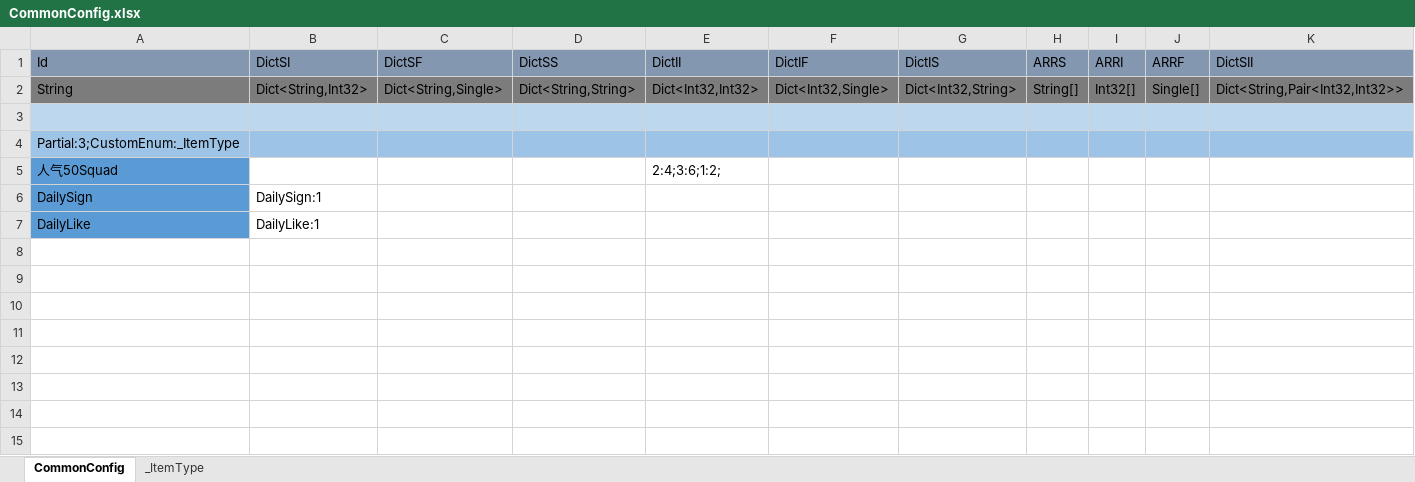
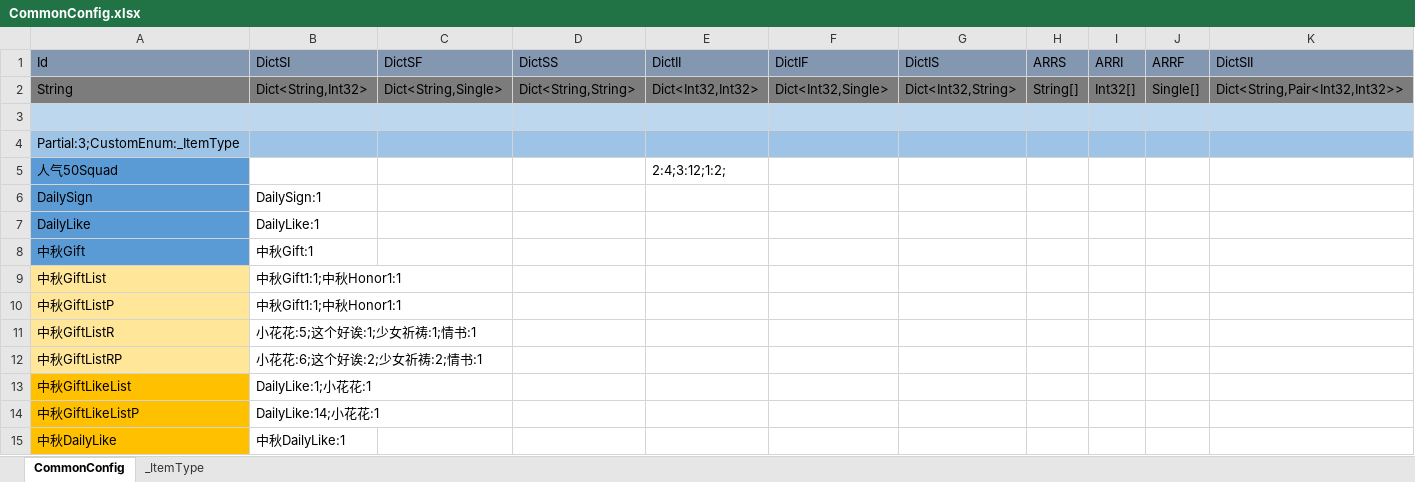
Before and after one commit to wu1274704958/bililive_dm, an Excel workbook: resource/excel_bar/CommonConfig.xlsx, sheet CommonConfig, drawn as a sheet; only a part is shown; values as stored, in another font and other column widths than the file's, no borders; rows hold the shown columns only; the diff names each change by its address in the sheet, - before the commit and + after, or states it on an @@ line.

```diff
--- a/resource/excel_bar/CommonConfig.xlsx (sheet CommonConfig)
+++ b/resource/excel_bar/CommonConfig.xlsx (sheet CommonConfig)
-E5 (DictII): 2:4;3:6;1:2;
+E5 (DictII): 2:4;3:12;1:2;
+row 8: 中秋Gift | 中秋Gift:1
+row 9: 中秋GiftList | 中秋Gift1:1;中秋Honor1:1
+row 10: 中秋GiftListP | 中秋Gift1:1;中秋Honor1:1
+row 11: 中秋GiftListR | 小花花:5;这个好诶:1;少女祈祷:1;情书:1
+row 12: 中秋GiftListRP | 小花花:6;这个好诶:2;少女祈祷:2;情书:1
+row 13: 中秋GiftLikeList | DailyLike:1;小花花:1
+row 14: 中秋GiftLikeListP | DailyLike:14;小花花:1
+row 15: 中秋DailyLike | 中秋DailyLike:1
```
Also changed, not shown: resource/excel_bar/Activity.xlsx, resource/excel_bar/Gift.xlsx, 19 other files.
